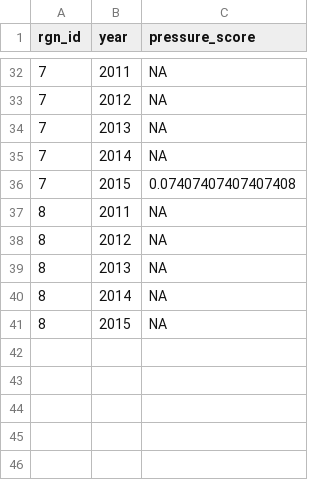
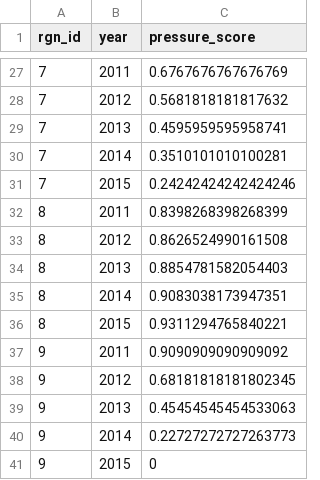
Before and after one commit to OHI-Science/bali, a CSV file: region2017/layers/fp_coral_index_mortality_bali2016.csv, drawn as a sheet; only a part is shown, gaps mark what is left out; the diff covers the shown part only.

```diff
--- a/region2017/layers/fp_coral_index_mortality_bali2016.csv
+++ b/region2017/layers/fp_coral_index_mortality_bali2016.csv
@@ -32,10 +27,15 @@ rgn_id,year,pressure_score
-7,2011,NA
-7,2012,NA
-7,2013,NA
-7,2014,NA
-7,2015,0.07407407407407408
-8,2011,NA
-8,2012,NA
-8,2013,NA
-8,2014,NA
-8,2015,NA
+7,2011,0.6767676767676769
+7,2012,0.5681818181817632
+7,2013,0.4595959595958741
+7,2014,0.3510101010100281
+7,2015,0.24242424242424246
+8,2011,0.8398268398268399
+8,2012,0.8626524990161508
+8,2013,0.8854781582054403
+8,2014,0.9083038173947351
+8,2015,0.9311294765840221
+9,2011,0.9090909090909092
+9,2012,0.68181818181802345
+9,2013,0.45454545454533063
+9,2014,0.22727272727263773
+9,2015,0
```
Also changed, not shown: 5 removed rows and 25 edited cells elsewhere in this file, region2017/layers/cc_chl_anomaly_bali2016.csv, 1 other file.
